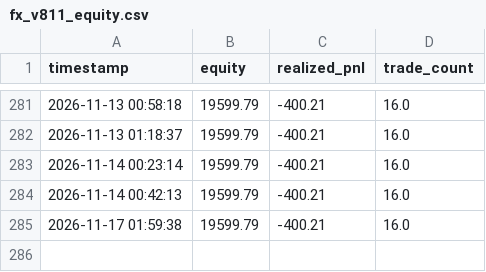
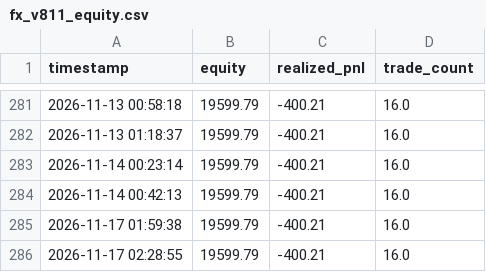
Before and after one commit to pengin01/Fx-Trade-System, a CSV file: fx_v811_equity.csv, drawn as a sheet; only a part is shown, gaps mark what is left out.

```diff
--- a/fx_v811_equity.csv
+++ b/fx_v811_equity.csv
@@ -285 +285,2 @@ timestamp,equity,realized_pnl,trade_count
 2026-11-17 01:59:38,19599.79,-400.21,16.0
+2026-11-17 02:28:55,19599.79,-400.21,16.0
```
Also changed, not shown: fx_v812_signal_diagnostics.csv, 3 other files.
